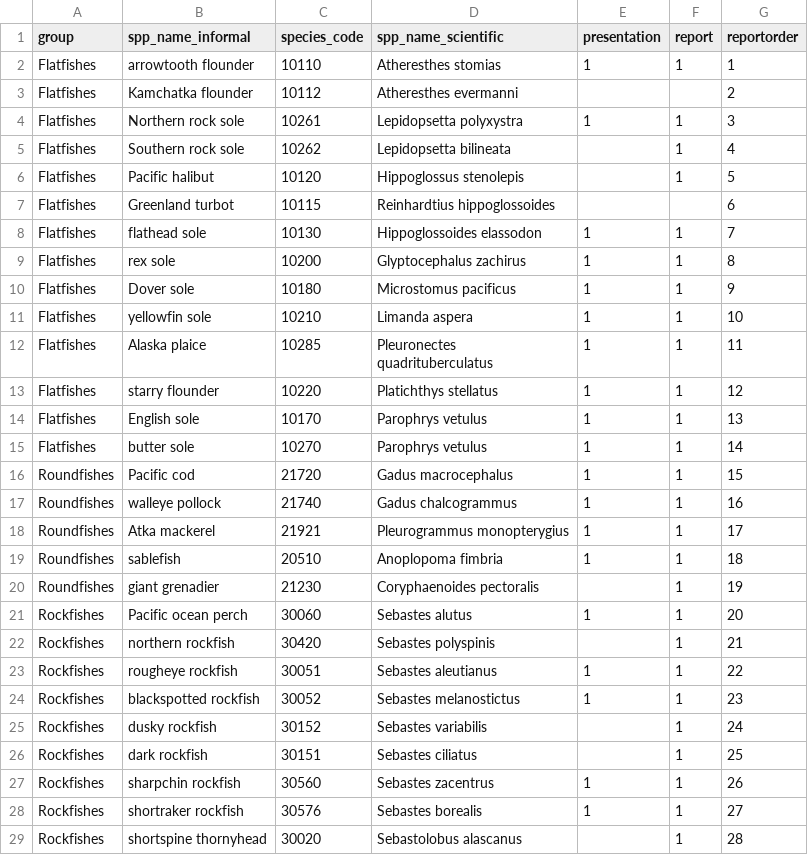
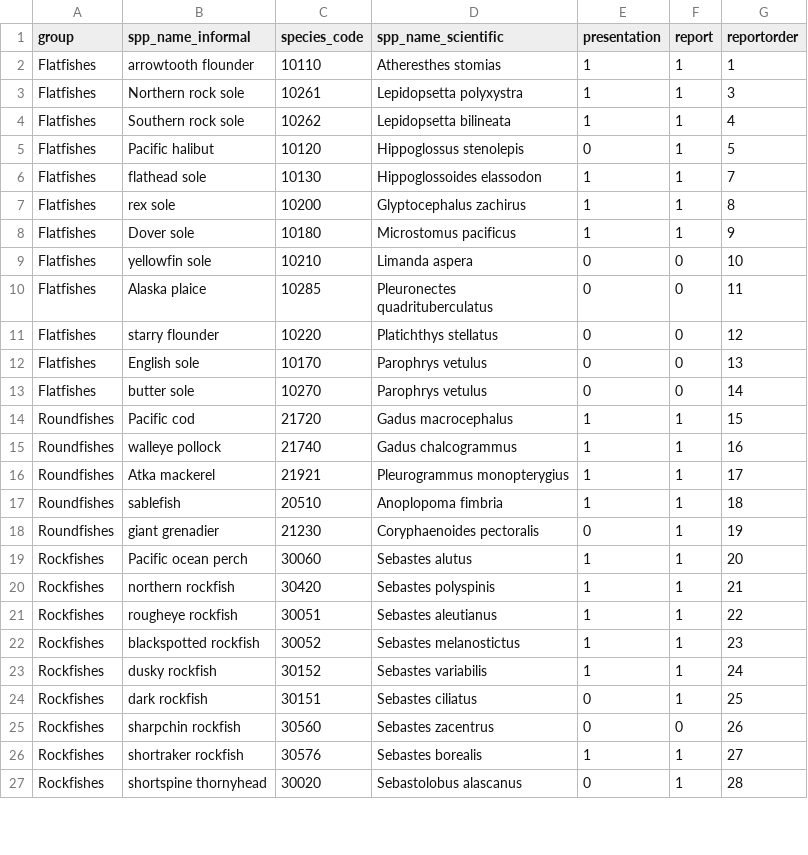
Before and after one commit to MargaretSiple-NOAA/goa-ai-data-reports, a CSV file: data/goa_report_specieslist.csv, drawn as a sheet; only a part is shown; the diff covers the shown part only.

Commit message:
change species list based on convo w Ned

```diff
--- a/data/goa_report_specieslist.csv
+++ b/data/goa_report_specieslist.csv
@@ -2,7 +2,5 @@ group,spp_name_informal,species_code,spp_name_scientific,presentation,report,rep
 Flatfishes,arrowtooth flounder,10110,Atheresthes stomias,1,1,1
-Flatfishes,Kamchatka flounder,10112,Atheresthes evermanni,,,2
 Flatfishes,Northern rock sole,10261,Lepidopsetta polyxystra,1,1,3
-Flatfishes,Southern rock sole,10262,Lepidopsetta bilineata,,1,4
-Flatfishes,Pacific halibut,10120,Hippoglossus stenolepis,,1,5
-Flatfishes,Greenland turbot,10115,Reinhardtius hippoglossoides,,,6
+Flatfishes,Southern rock sole,10262,Lepidopsetta bilineata,1,1,4
+Flatfishes,Pacific halibut,10120,Hippoglossus stenolepis,0,1,5
 Flatfishes,flathead sole,10130,Hippoglossoides elassodon,1,1,7
@@ -10,8 +8,8 @@ Flatfishes,rex sole,10200,Glyptocephalus zachirus,1,1,8
 Flatfishes,Dover sole,10180,Microstomus pacificus,1,1,9
-Flatfishes,yellowfin sole,10210,Limanda aspera,1,1,10
-Flatfishes,Alaska plaice,10285,"Pleuronectes
-quadrituberculatus",1,1,11
-Flatfishes,starry flounder,10220,Platichthys stellatus,1,1,12
-Flatfishes,English sole,10170,Parophrys vetulus,1,1,13
-Flatfishes,butter sole,10270,Parophrys vetulus,1,1,14
+Flatfishes,yellowfin sole,10210,Limanda aspera,0,0,10
+Flatfishes,Alaska plaice,10285,"Pleuronectes
+quadrituberculatus",0,0,11
+Flatfishes,starry flounder,10220,Platichthys stellatus,0,0,12
+Flatfishes,English sole,10170,Parophrys vetulus,0,0,13
+Flatfishes,butter sole,10270,Parophrys vetulus,0,0,14
 Roundfishes,Pacific cod,21720,Gadus macrocephalus,1,1,15
@@ -20,11 +18,11 @@ Roundfishes,Atka mackerel,21921,Pleurogrammus monopterygius,1,1,17
 Roundfishes,sablefish,20510,Anoplopoma fimbria,1,1,18
-Roundfishes,giant grenadier,21230,Coryphaenoides pectoralis,,1,19
+Roundfishes,giant grenadier,21230,Coryphaenoides pectoralis,0,1,19
 Rockfishes,Pacific ocean perch,30060,Sebastes alutus,1,1,20
-Rockfishes,northern rockfish,30420,Sebastes polyspinis,,1,21
+Rockfishes,northern rockfish,30420,Sebastes polyspinis,1,1,21
 Rockfishes,rougheye rockfish,30051,Sebastes aleutianus,1,1,22
 Rockfishes,blackspotted rockfish,30052,Sebastes melanostictus,1,1,23
-Rockfishes,dusky rockfish,30152,Sebastes variabilis,,1,24
-Rockfishes,dark rockfish,30151,Sebastes ciliatus,,1,25
-Rockfishes,sharpchin rockfish,30560,Sebastes zacentrus,1,1,26
+Rockfishes,dusky rockfish,30152,Sebastes variabilis,1,1,24
+Rockfishes,dark rockfish,30151,Sebastes ciliatus,0,1,25
+Rockfishes,sharpchin rockfish,30560,Sebastes zacentrus,0,0,26
 Rockfishes,shortraker rockfish,30576,Sebastes borealis,1,1,27
-Rockfishes,shortspine thornyhead,30020,Sebastolobus alascanus,,1,28
+Rockfishes,shortspine thornyhead,30020,Sebastolobus alascanus,0,1,28
```
Also changed, not shown: 4 added rows, 2 removed rows and 14 edited cells elsewhere in this file.
